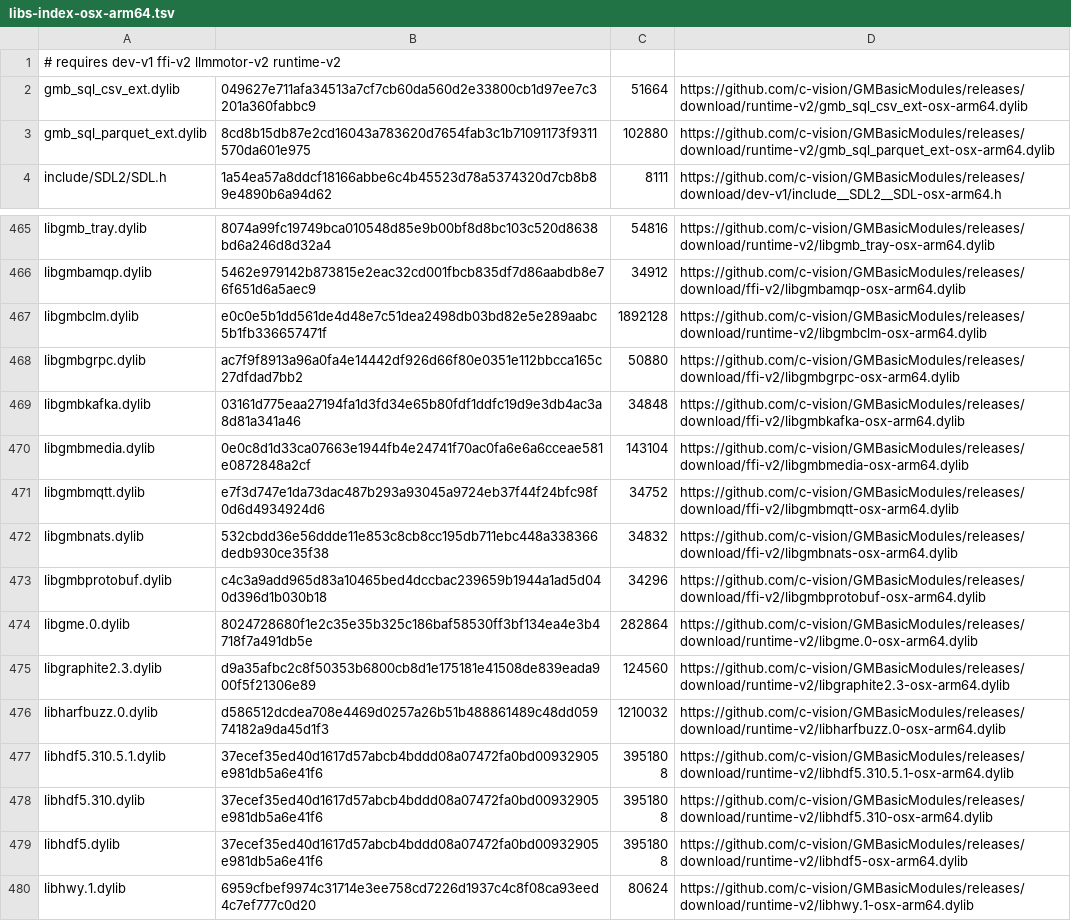
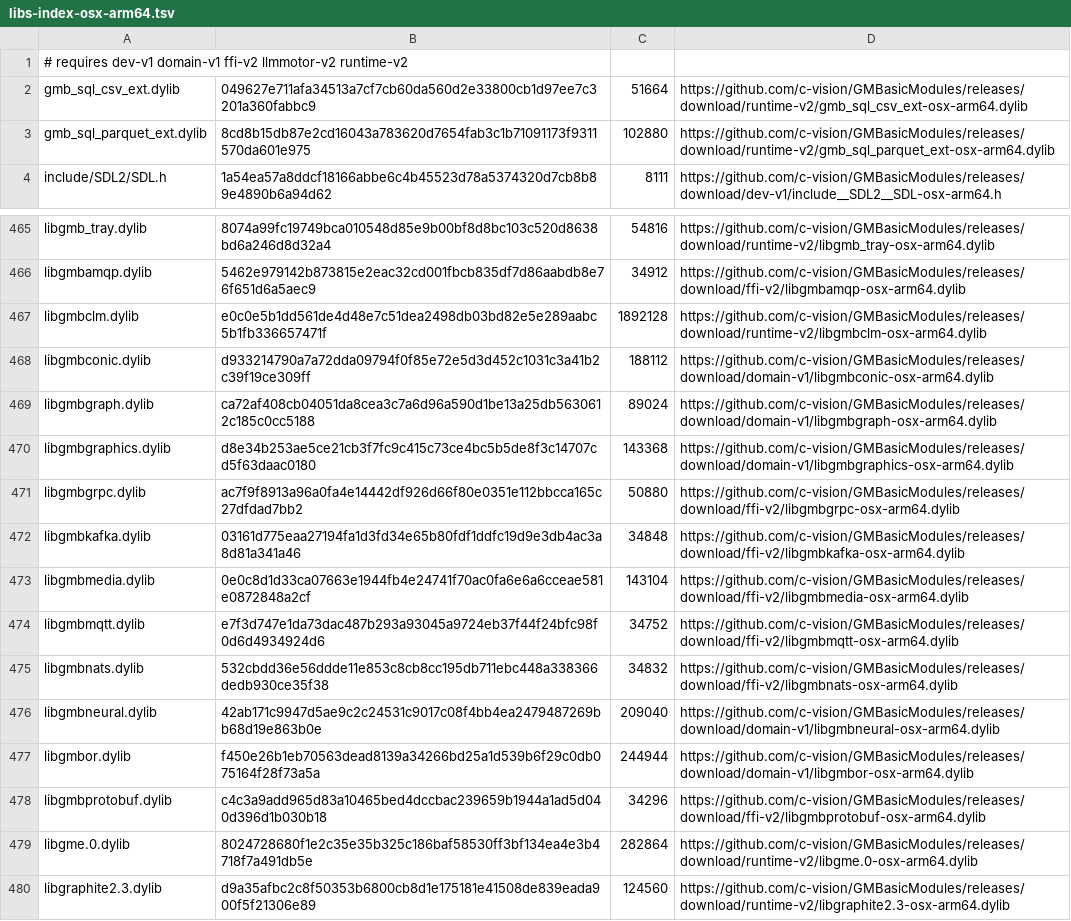
Before and after one commit to c-vision/GMBasic, a TSV file: shared/settings/libs-index-osx-arm64.tsv, drawn as a sheet; only a part is shown, gaps mark what is left out; the shorter side is filled out with more unchanged rows.

Commit message:
libs: gruppo 'domain' pubblicato — le librerie di dominio non dipendono più dai sorgenti
`shared/libs/` non è più indispensabile a runtime: le librerie di DOMINIO (GRAPH, GFX*,
CONIC, OR, NEURAL, MATH, STATS, GEO, FLOW, WSP, PGM, LOCALSEARCH, MATHPROG, GAMETHEORY,
AVIATION, LAGRANGIAN, SCHEDULING) sono ora distribuite come il gruppo 'ffi', un asset per file.

- libs_groups.sh: nuovo gruppo 'domain' (pattern dei file per le 17 librerie).
- libs_publish_files_gh.sh: 'domain' nella whitelist dei gruppi.
- libs_manifest_gh.sh: 'domain' nel GROUP_LIST di default (l'indice si genera dalle release).
- Pubblicate su GMBasicModules le 5 librerie migrate (osx-arm64) in domain-v1:
  libgmbgraphics, libgmbgraph, libgmbconic, libgmbor, libgmbneural (sha256 nell'indice).
- shared/settings/{libs-manifest.json,libs-index-osx-arm64.tsv} rigenerati dall'indice reale.
- Docs (I.1 e II.11): `shared/libs/` è una facoltà di sviluppo; il compilatore e il runtime
  non lo leggono (verificato: nessun riferimento nei sorgenti di compilatore/driver).

Verifica end-to-end: rimosso ~/.gmbasic/libs/osx-arm64/libgmbgraph.dylib, `gmb libs ensure`
lo scarica da domain-v1 (idem graphics/conic/neural/or).

Restano da pubblicare per osx-arm64 (e per gli altri RID) le altre 12 librerie del gruppo:
`gmb_lib.sh build all` + publish con lo stesso comando.

```diff
--- a/shared/settings/libs-index-osx-arm64.tsv
+++ b/shared/settings/libs-index-osx-arm64.tsv
@@ -1,2 +1,2 @@
-# requires dev-v1 ffi-v2 llmmotor-v2 runtime-v2
+# requires dev-v1 domain-v1 ffi-v2 llmmotor-v2 runtime-v2
 gmb_sql_csv_ext.dylib	049627e711afa34513a7cf7cb60da560d2e33800cb1d97ee7c3201a360fabbc9	51664	https://github.com/c-vision/GMBasicModules/releases/download/runtime-v2/gmb_sql_csv_ext-osx-arm64.dylib
@@ -467,2 +467,5 @@ libgmbamqp.dylib	5462e979142b873815e2eac32cd001fbcb835df7d86aabdb8e76f651d6a5aec
 libgmbclm.dylib	e0c0e5b1dd561de4d48e7c51dea2498db03bd82e5e289aabc5b1fb336657471f	1892128	https://github.com/c-vision/GMBasicModules/releases/download/runtime-v2/libgmbclm-osx-arm64.dylib
+libgmbconic.dylib	d933214790a7a72dda09794f0f85e72e5d3d452c1031c3a41b2c39f19ce309ff	188112	https://github.com/c-vision/GMBasicModules/releases/download/domain-v1/libgmbconic-osx-arm64.dylib
+libgmbgraph.dylib	ca72af408cb04051da8cea3c7a6d96a590d1be13a25db5630612c185c0cc5188	89024	https://github.com/c-vision/GMBasicModules/releases/download/domain-v1/libgmbgraph-osx-arm64.dylib
+libgmbgraphics.dylib	d8e34b253ae5ce21cb3f7fc9c415c73ce4bc5b5de8f3c14707cd5f63daac0180	143368	https://github.com/c-vision/GMBasicModules/releases/download/domain-v1/libgmbgraphics-osx-arm64.dylib
 libgmbgrpc.dylib	ac7f9f8913a96a0fa4e14442df926d66f80e0351e112bbcca165c27dfdad7bb2	50880	https://github.com/c-vision/GMBasicModules/releases/download/ffi-v2/libgmbgrpc-osx-arm64.dylib
@@ -472,2 +475,4 @@ libgmbmqtt.dylib	e7f3d747e1da73dac487b293a93045a9724eb37f44f24bfc98f0d6d4934924d
 libgmbnats.dylib	532cbdd36e56ddde11e853c8cb8cc195db711ebc448a338366dedb930ce35f38	34832	https://github.com/c-vision/GMBasicModules/releases/download/ffi-v2/libgmbnats-osx-arm64.dylib
+libgmbneural.dylib	42ab171c9947d5ae9c2c24531c9017c08f4bb4ea2479487269bb68d19e863b0e	209040	https://github.com/c-vision/GMBasicModules/releases/download/domain-v1/libgmbneural-osx-arm64.dylib
+libgmbor.dylib	f450e26b1eb70563dead8139a34266bd25a1d539b6f29c0db075164f28f73a5a	244944	https://github.com/c-vision/GMBasicModules/releases/download/domain-v1/libgmbor-osx-arm64.dylib
 libgmbprotobuf.dylib	c4c3a9add965d83a10465bed4dccbac239659b1944a1ad5d040d396d1b030b18	34296	https://github.com/c-vision/GMBasicModules/releases/download/ffi-v2/libgmbprotobuf-osx-arm64.dylib
```
Also changed, not shown: 21 other files.
